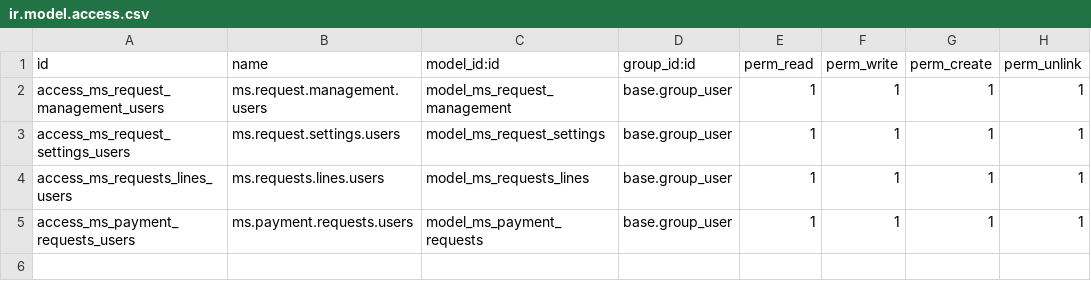
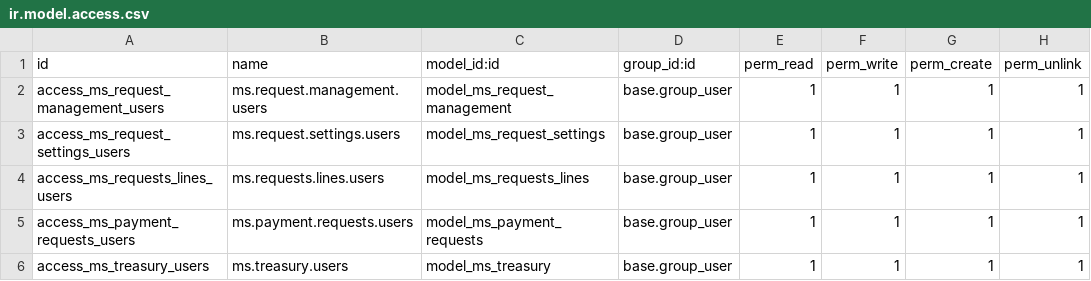
Before and after one commit to jaimemarston/ms-marston-erp, a CSV file: addons/ms_render_account_management/security/ir.model.access.csv, drawn as a sheet; the diff names each change by its address in the sheet, - before the commit and + after, or states it on an @@ line.

Commit message:
[ADD] modelo de tesoreria

```diff
--- a/addons/ms_render_account_management/security/ir.model.access.csv
+++ b/addons/ms_render_account_management/security/ir.model.access.csv
+row 6: access_ms_treasury_users | ms.treasury.users | model_ms_treasury | base.group_user | 1 | 1 | 1 | 1
```
Also changed, not shown: 9 other files.
